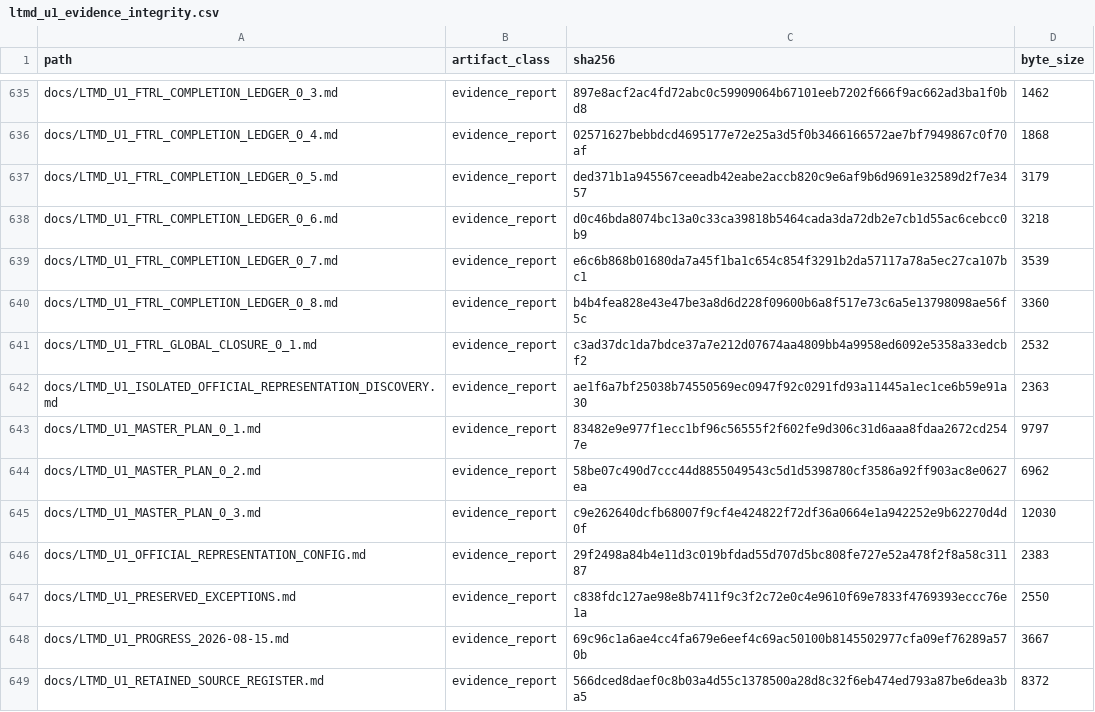
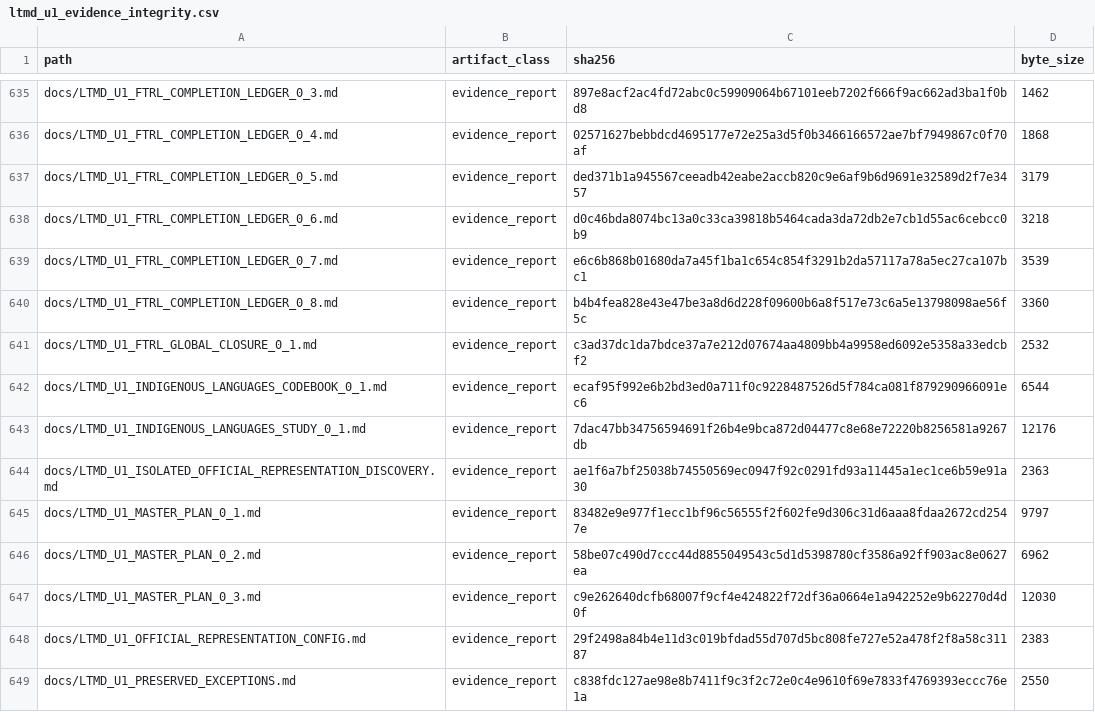
Before and after one commit to fersandovalgtz/libro-texto-mexicano-digital, a CSV file: data/catalog/ltmd_u1_evidence_integrity.csv, drawn as a sheet; only a part is shown, gaps mark what is left out; the shorter side is filled out with more unchanged rows.

```diff
--- a/data/catalog/ltmd_u1_evidence_integrity.csv
+++ b/data/catalog/ltmd_u1_evidence_integrity.csv
@@ -641,2 +641,4 @@ docs/LTMD_U1_FTRL_COMPLETION_LEDGER_0_8.md,evidence_report,b4b4fea828e43e47be3a8
 docs/LTMD_U1_FTRL_GLOBAL_CLOSURE_0_1.md,evidence_report,c3ad37dc1da7bdce37a7e212d07674aa4809bb4a9958ed6092e5358a33edcbf2,2532
+docs/LTMD_U1_INDIGENOUS_LANGUAGES_CODEBOOK_0_1.md,evidence_report,ecaf95f992e6b2bd3ed0a711f0c9228487526d5f784ca081f879290966091ec6,6544
+docs/LTMD_U1_INDIGENOUS_LANGUAGES_STUDY_0_1.md,evidence_report,7dac47bb34756594691f26b4e9bca872d04477c8e68e72220b8256581a9267db,12176
 docs/LTMD_U1_ISOLATED_OFFICIAL_REPRESENTATION_DISCOVERY.md,evidence_report,ae1f6a7bf25038b74550569ec0947f92c0291fd93a11445a1ec1ce6b59e91a30,2363
```
Also changed, not shown: 1 other file.
